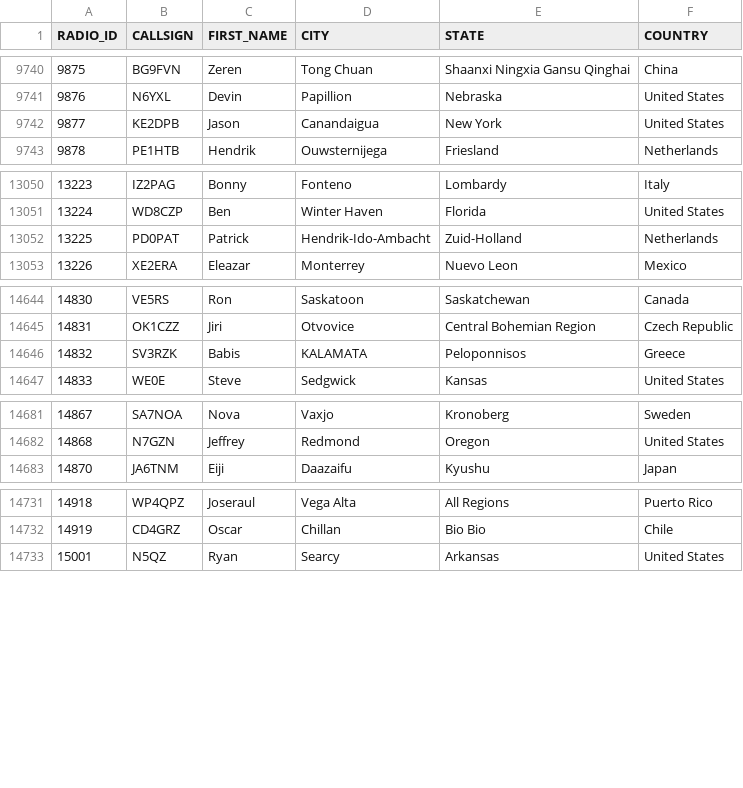
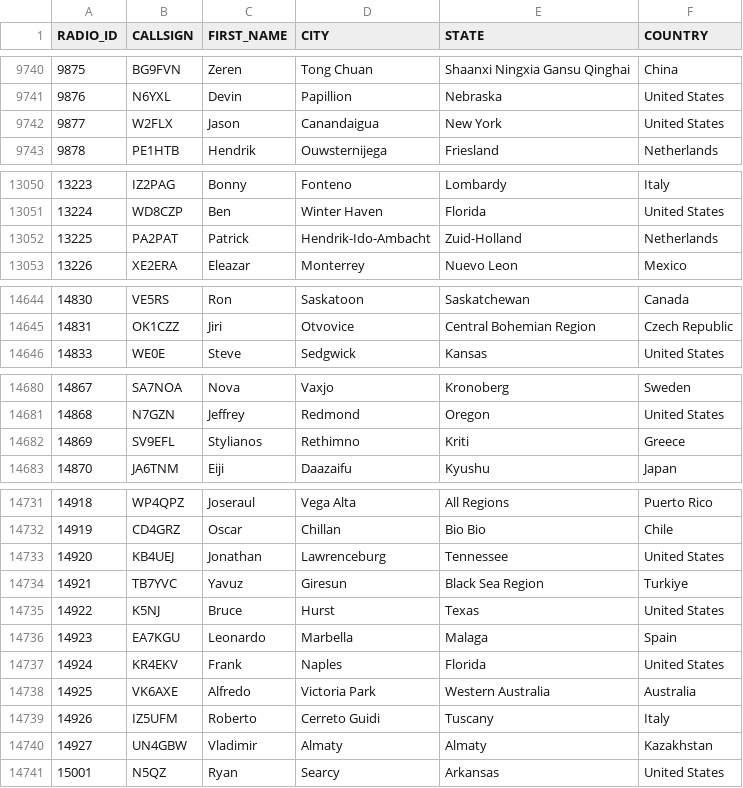
Before and after one commit to DMR-Database/dmr-database-appdata, a CSV file: nxdn.csv, drawn as a sheet; only a part is shown, gaps mark what is left out.

```diff
--- a/nxdn.csv
+++ b/nxdn.csv
@@ -9741,3 +9741,3 @@ RADIO_ID,CALLSIGN,FIRST_NAME,CITY,STATE,COUNTRY
 9876,N6YXL,Devin,Papillion,Nebraska,United States
-9877,KE2DPB,Jason,Canandaigua,New York,United States
+9877,W2FLX,Jason,Canandaigua,New York,United States
 9878,PE1HTB,Hendrik,Ouwsternijega,Friesland,Netherlands
@@ -13051,3 +13051,3 @@ RADIO_ID,CALLSIGN,FIRST_NAME,CITY,STATE,COUNTRY
 13224,WD8CZP,Ben,Winter Haven,Florida,United States
-13225,PD0PAT,Patrick,Hendrik-Ido-Ambacht,Zuid-Holland,Netherlands
+13225,PA2PAT,Patrick,Hendrik-Ido-Ambacht,Zuid-Holland,Netherlands
 13226,XE2ERA,Eleazar,Monterrey,Nuevo Leon,Mexico
@@ -14645,3 +14645,2 @@ RADIO_ID,CALLSIGN,FIRST_NAME,CITY,STATE,COUNTRY
 14831,OK1CZZ,Jiri,Otvovice,Central Bohemian Region,Czech Republic
-14832,SV3RZK,Babis,KALAMATA,Peloponnisos,Greece
 14833,WE0E,Steve,Sedgwick,Kansas,United States
@@ -14682,2 +14681,3 @@ RADIO_ID,CALLSIGN,FIRST_NAME,CITY,STATE,COUNTRY
 14868,N7GZN,Jeffrey,Redmond,Oregon,United States
+14869,SV9EFL,Stylianos,Rethimno,Kriti,Greece
 14870,JA6TNM,Eiji,Daazaifu,Kyushu,Japan
@@ -14732,2 +14732,10 @@ RADIO_ID,CALLSIGN,FIRST_NAME,CITY,STATE,COUNTRY
 14919,CD4GRZ,Oscar,Chillan,Bio Bio,Chile
+14920,KB4UEJ,Jonathan,Lawrenceburg,Tennessee,United States
+14921,TB7YVC,Yavuz,Giresun,Black Sea Region,Turkiye
+14922,K5NJ,Bruce,Hurst,Texas,United States
+14923,EA7KGU,Leonardo,Marbella,Malaga,Spain
+14924,KR4EKV,Frank,Naples,Florida,United States
+14925,VK6AXE,Alfredo,Victoria Park,Western Australia,Australia
+14926,IZ5UFM,Roberto,Cerreto Guidi,Tuscany,Italy
+14927,UN4GBW,Vladimir,Almaty,Almaty,Kazakhstan
 15001,N5QZ,Ryan,Searcy,Arkansas,United States
```
Also changed, not shown: dapnet.csv, 6 other files.
